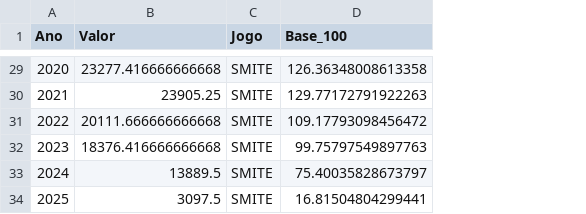
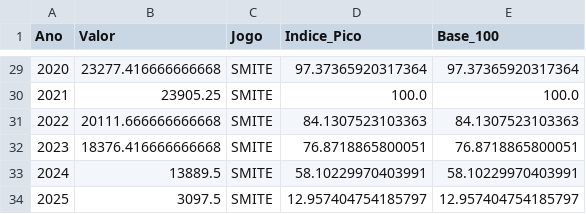
Before and after one commit to GabrielMSAlbino/Lol-esta-acabando-ponto-de-interogacao, a CSV file: comparacao_base100_filtro.csv, drawn as a sheet; only a part is shown, gaps mark what is left out; addresses are those after the commit; the diff covers the shown part only; the diff names each change by its address in the sheet, - before the commit and + after, or states it on an @@ line.

Commit message:
Novos gráficos
Refiz os gráficos do pico de jogadores. Antes eles comparavam o crescimento com base do ano de 2015, agora eles mostram a evolução de cada jogo ao longo do seu histórico de jogadores.

```diff
--- a/comparacao_base100_filtro.csv
+++ b/comparacao_base100_filtro.csv
+column D (Indice_Pico), rows 29-34: 97.37365920317364 | 100.0 | 84.1307523103363 | 76.8718865800051 | 58.10229970403991 | 12.957404754185797
-E29 (Base_100): 126.36348008613358
+E29 (Base_100): 97.37365920317364
-E30 (Base_100): 129.77172791922263
+E30 (Base_100): 100.0
-E31 (Base_100): 109.17793098456472
+E31 (Base_100): 84.1307523103363
-E32 (Base_100): 99.75797549897763
+E32 (Base_100): 76.8718865800051
-E33 (Base_100): 75.40035828673797
+E33 (Base_100): 58.10229970403991
-E34 (Base_100): 16.81504804299441
+E34 (Base_100): 12.957404754185797
```
Also changed, not shown: 27 edited cells elsewhere in this file, comparacao_base100.csv, 1 other file.
